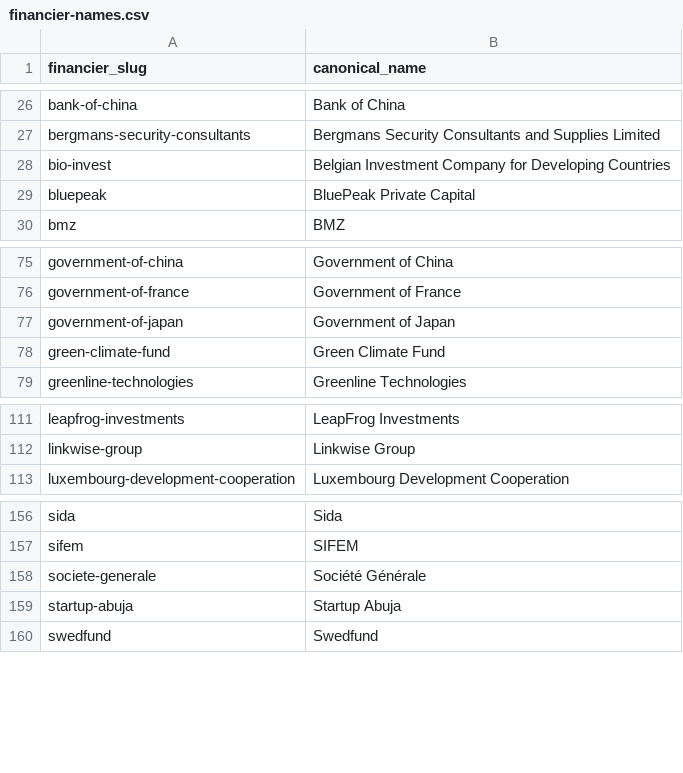
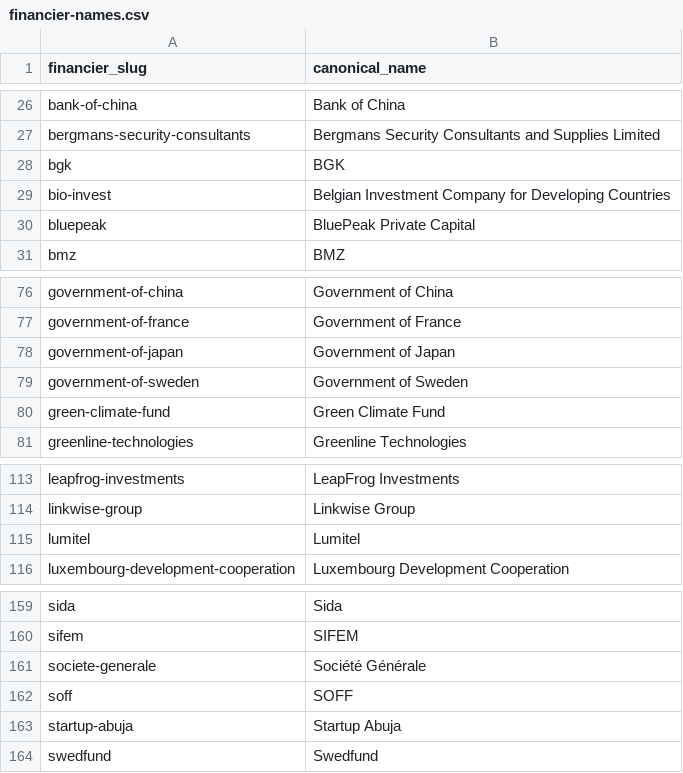
Before and after one commit to data-landscapers/osint-process, a CSV file: lookups/financier-names.csv, drawn as a sheet; only a part is shown, gaps mark what is left out.

```diff
--- a/lookups/financier-names.csv
+++ b/lookups/financier-names.csv
@@ -27,2 +27,3 @@ bank-of-china,Bank of China
 bergmans-security-consultants,Bergmans Security Consultants and Supplies Limited
+bgk,BGK
 bio-invest,Belgian Investment Company for Developing Countries
@@ -77,2 +78,3 @@ government-of-france,Government of France
 government-of-japan,Government of Japan
+government-of-sweden,Government of Sweden
 green-climate-fund,Green Climate Fund
@@ -112,2 +114,3 @@ leapfrog-investments,LeapFrog Investments
 linkwise-group,Linkwise Group
+lumitel,Lumitel
 luxembourg-development-cooperation,Luxembourg Development Cooperation
@@ -158,2 +161,3 @@ sifem,SIFEM
 societe-generale,Société Générale
+soff,SOFF
 startup-abuja,Startup Abuja
```
Also changed, not shown: 22 other files.
